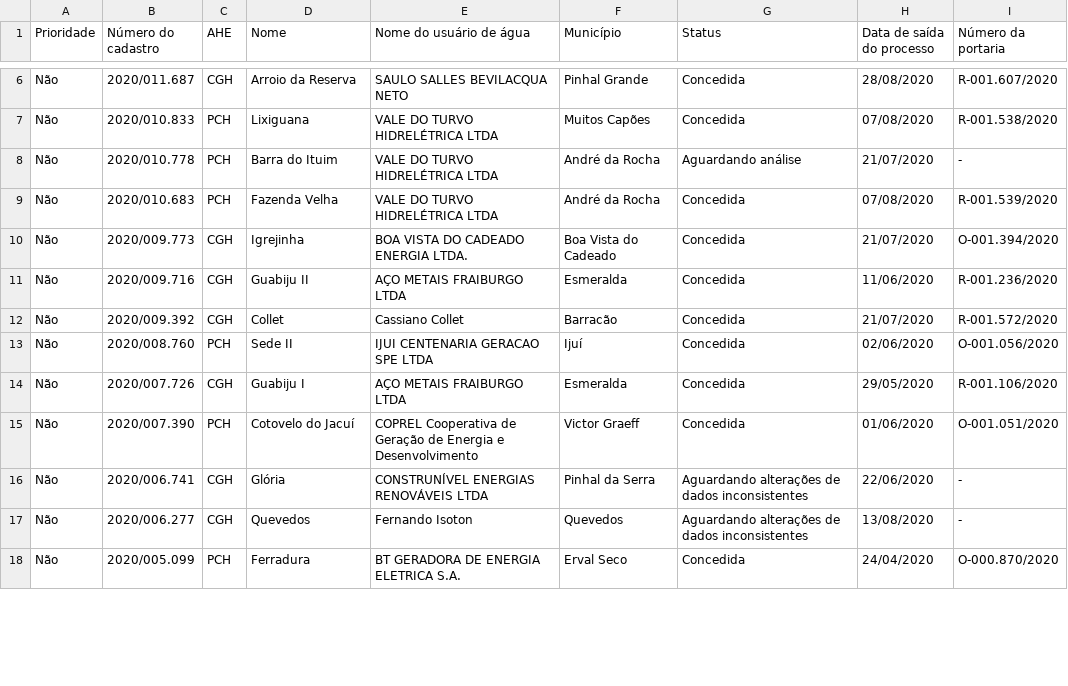
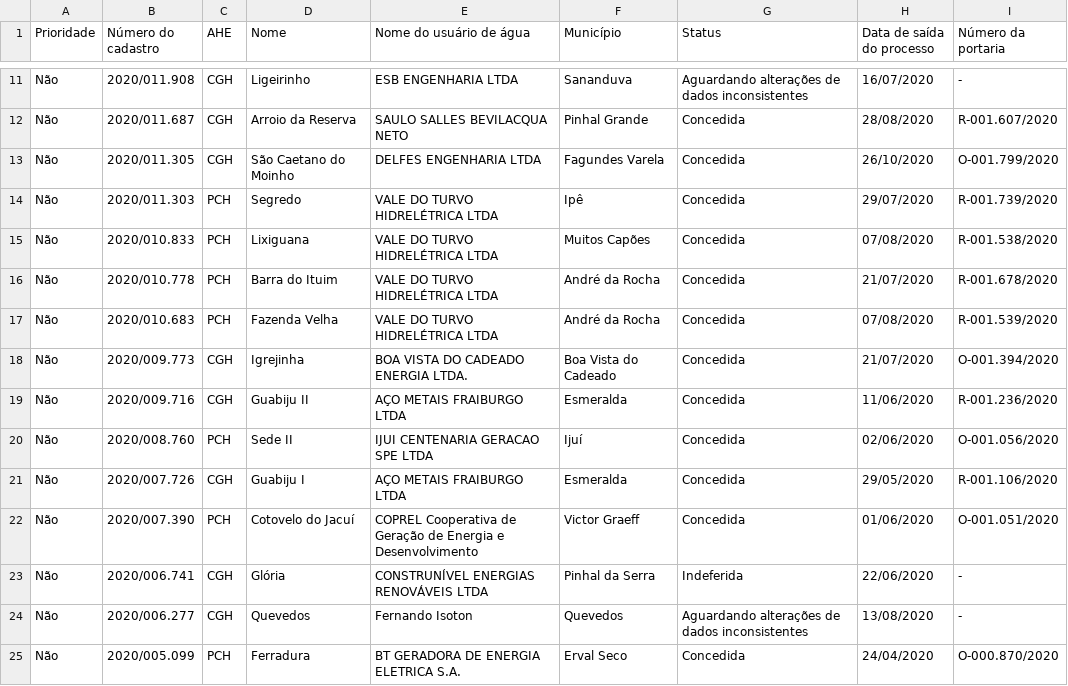
Before and after one commit to robertorolo/KML_from_SIOUT_csv, a CSV file: tabelas/nomes.csv, drawn as a sheet; only a part is shown, gaps mark what is left out; removed rows and columns are numbered as before the commit, all else as after; the diff covers the shown part only; the diff names each change by its address in the sheet, - before the commit and + after, or states it on an @@ line.

Commit message:
novo nomes

```diff
--- a/tabelas/nomes.csv
+++ b/tabelas/nomes.csv
+row 11: Não | 2020/011.908 | CGH | Ligeirinho | ESB ENGENHARIA LTDA | Sananduva | Aguardando alterações de dados inconsistentes | 16/07/2020 | -
+row 13: Não | 2020/011.305 | CGH | São Caetano do Moinho | DELFES ENGENHARIA LTDA | Fagundes Varela | Concedida | 26/10/2020 | O-001.799/2020
+row 14: Não | 2020/011.303 | PCH | Segredo | VALE DO TURVO HIDRELÉTRICA LTDA | Ipê | Concedida | 29/07/2020 | R-001.739/2020
-G16 (Status): Aguardando análise
+G16 (Status): Concedida
-I16 (Número da portaria): -
+I16 (Número da portaria): R-001.678/2020
-row 12: Não | 2020/009.392 | CGH | Collet | Cassiano Collet | Barracão | Concedida | 21/07/2020 | R-001.572/2020
-G23 (Status): Aguardando alterações de dados inconsistentes
+G23 (Status): Indeferida
```
Also changed, not shown: 10 added rows, 1 removed row and 33 edited cells elsewhere in this file.
